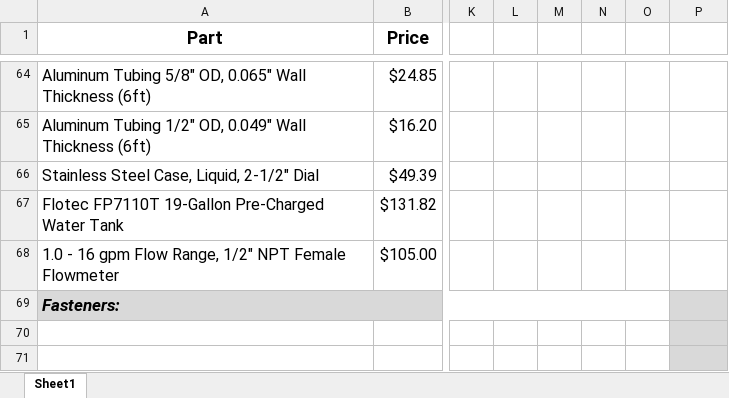
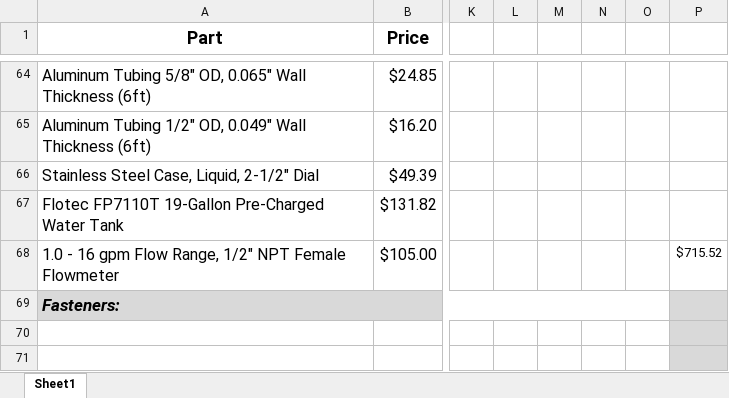
Before and after one commit to psas/electric-feed-system-prototype, an Excel workbook: Purchasing/EFS_BOM.xlsx, sheet Sheet1, drawn as a sheet; only a part is shown, gaps mark what is left out; values as stored, in another font and other column widths than the file's, no borders; charts and pictures not drawn; the diff covers the shown part only; the diff names each change by its address in the sheet, - before the commit and + after, or states it on an @@ line.

```diff
--- a/Purchasing/EFS_BOM.xlsx (sheet Sheet1)
+++ b/Purchasing/EFS_BOM.xlsx (sheet Sheet1)
-P68: (empty)
+P68: $715.52
```
Also changed, not shown: 10 added rows and 5 edited cells elsewhere in this sheet, charts or pictures, Docs/Presentations/Slides/WiT.xlsx, 1 other file.
